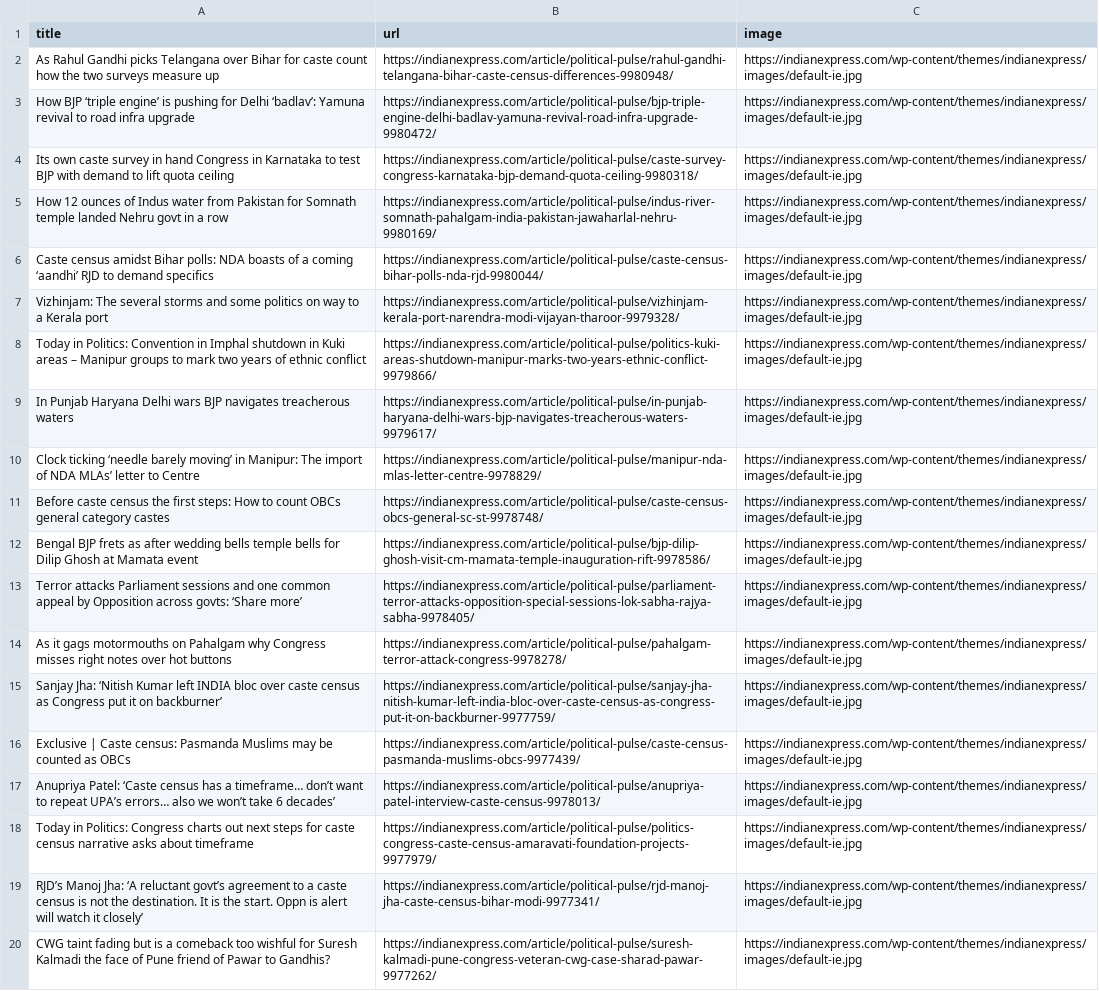
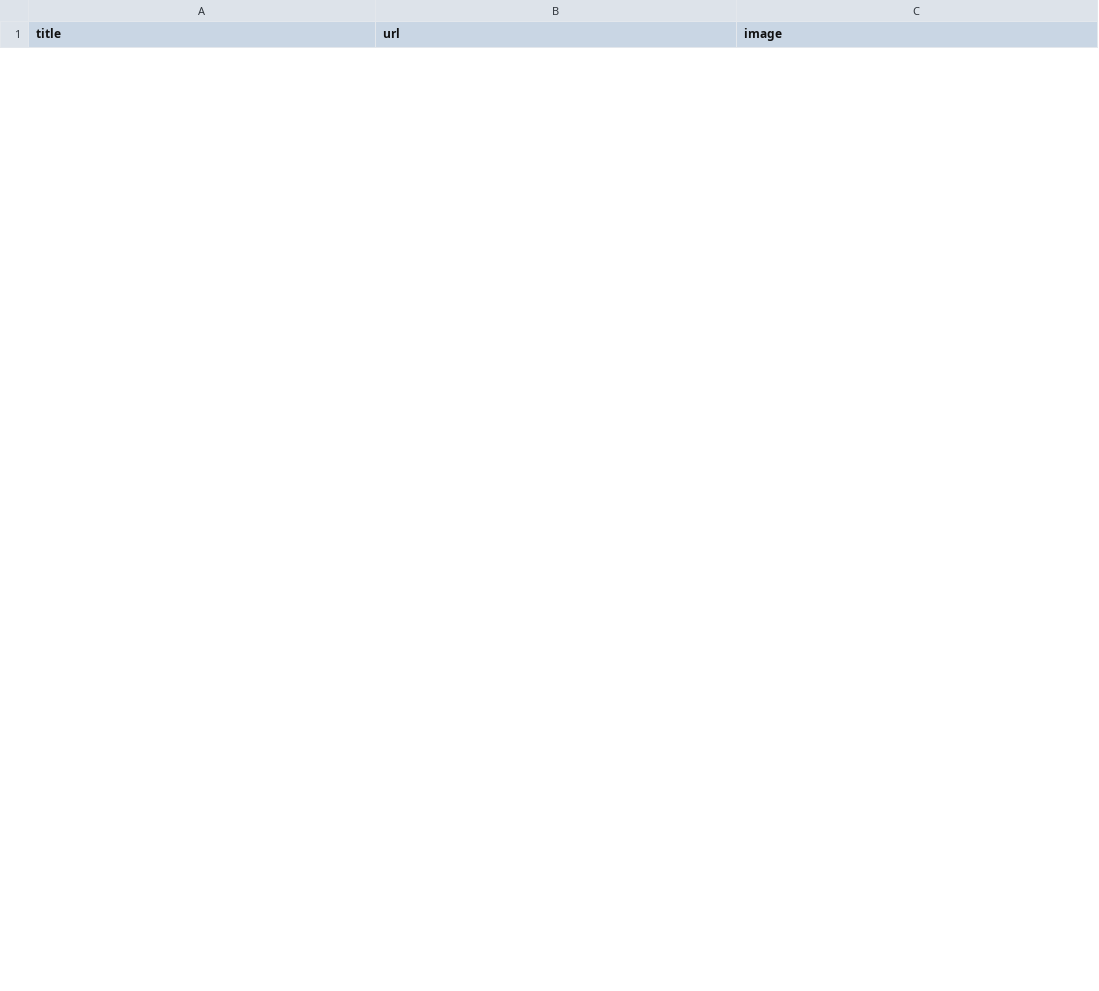
Before and after one commit to 111saurabh/The-News-Scraper, a CSV file: WebScrapping/world.csv, drawn as a sheet; only a part is shown; the diff covers the shown part only.

```diff
--- a/WebScrapping/world.csv
+++ b/WebScrapping/world.csv
@@ -1,20 +1 @@
 title,url,image
-As Rahul Gandhi picks Telangana over Bihar for caste count  how the two surveys measure up,https://indianexpress.com/article/political-pulse/rahul-gandhi-telangana-bihar-caste-census-differences-9980948/ , https://indianexpress.com/wp-content/themes/indianexpress/images/default-ie.jpg
-How BJP ‘triple engine’ is pushing for Delhi ‘badlav’: Yamuna revival to road  infra upgrade,https://indianexpress.com/article/political-pulse/bjp-triple-engine-delhi-badlav-yamuna-revival-road-infra-upgrade-9980472/ , https://indianexpress.com/wp-content/themes/indianexpress/images/default-ie.jpg
-Its own caste survey in hand  Congress in Karnataka to test BJP with demand to lift quota ceiling,https://indianexpress.com/article/political-pulse/caste-survey-congress-karnataka-bjp-demand-quota-ceiling-9980318/ , https://indianexpress.com/wp-content/themes/indianexpress/images/default-ie.jpg
-How 12 ounces of Indus water from Pakistan for Somnath temple landed Nehru govt in a row,https://indianexpress.com/article/political-pulse/indus-river-somnath-pahalgam-india-pakistan-jawaharlal-nehru-9980169/ , https://indianexpress.com/wp-content/themes/indianexpress/images/default-ie.jpg
-Caste census amidst Bihar polls: NDA boasts of a coming ‘aandhi’  RJD to demand specifics,https://indianexpress.com/article/political-pulse/caste-census-bihar-polls-nda-rjd-9980044/ , https://indianexpress.com/wp-content/themes/indianexpress/images/default-ie.jpg
-Vizhinjam: The several storms  and some politics  on way to a Kerala port,https://indianexpress.com/article/political-pulse/vizhinjam-kerala-port-narendra-modi-vijayan-tharoor-9979328/ , https://indianexpress.com/wp-content/themes/indianexpress/images/default-ie.jpg
-Today in Politics: Convention in Imphal  shutdown in Kuki areas – Manipur groups to mark two years of ethnic conflict,https://indianexpress.com/article/political-pulse/politics-kuki-areas-shutdown-manipur-marks-two-years-ethnic-conflict-9979866/ , https://indianexpress.com/wp-content/themes/indianexpress/images/default-ie.jpg
-In Punjab  Haryana  Delhi wars  BJP navigates treacherous waters,https://indianexpress.com/article/political-pulse/in-punjab-haryana-delhi-wars-bjp-navigates-treacherous-waters-9979617/ , https://indianexpress.com/wp-content/themes/indianexpress/images/default-ie.jpg
-Clock ticking  ‘needle barely moving’ in Manipur: The import of NDA MLAs’ letter to Centre,https://indianexpress.com/article/political-pulse/manipur-nda-mlas-letter-centre-9978829/ , https://indianexpress.com/wp-content/themes/indianexpress/images/default-ie.jpg
-Before caste census  the first steps: How to count OBCs  general category castes,https://indianexpress.com/article/political-pulse/caste-census-obcs-general-sc-st-9978748/ , https://indianexpress.com/wp-content/themes/indianexpress/images/default-ie.jpg
-Bengal BJP frets as  after wedding bells  temple bells for Dilip Ghosh at Mamata event,https://indianexpress.com/article/political-pulse/bjp-dilip-ghosh-visit-cm-mamata-temple-inauguration-rift-9978586/ , https://indianexpress.com/wp-content/themes/indianexpress/images/default-ie.jpg
-Terror attacks  Parliament sessions  and one common appeal by Opposition across govts: ‘Share more’,https://indianexpress.com/article/political-pulse/parliament-terror-attacks-opposition-special-sessions-lok-sabha-rajya-sabha-9978405/ , https://indianexpress.com/wp-content/themes/indianexpress/images/default-ie.jpg
-As it gags motormouths on Pahalgam  why Congress misses right notes over hot buttons,https://indianexpress.com/article/political-pulse/pahalgam-terror-attack-congress-9978278/ , https://indianexpress.com/wp-content/themes/indianexpress/images/default-ie.jpg
-Sanjay Jha: ‘Nitish Kumar left INDIA bloc over caste census as Congress put it on backburner’,https://indianexpress.com/article/political-pulse/sanjay-jha-nitish-kumar-left-india-bloc-over-caste-census-as-congress-put-it-on-backburner-9977759/ , https://indianexpress.com/wp-content/themes/indianexpress/images/default-ie.jpg
-Exclusive | Caste census: Pasmanda Muslims may be counted as OBCs,https://indianexpress.com/article/political-pulse/caste-census-pasmanda-muslims-obcs-9977439/ , https://indianexpress.com/wp-content/themes/indianexpress/images/default-ie.jpg
-Anupriya Patel: ‘Caste census has a timeframe… don’t want to repeat UPA’s errors… also  we won’t take 6 decades’,https://indianexpress.com/article/political-pulse/anupriya-patel-interview-caste-census-9978013/ , https://indianexpress.com/wp-content/themes/indianexpress/images/default-ie.jpg
-Today in Politics: Congress charts out next steps for caste census narrative  asks about timeframe,https://indianexpress.com/article/political-pulse/politics-congress-caste-census-amaravati-foundation-projects-9977979/ , https://indianexpress.com/wp-content/themes/indianexpress/images/default-ie.jpg
-RJD’s Manoj Jha: ‘A reluctant govt’s agreement to a caste census is not the destination. It is the start. Oppn is alert  will watch it closely’,https://indianexpress.com/article/political-pulse/rjd-manoj-jha-caste-census-bihar-modi-9977341/ , https://indianexpress.com/wp-content/themes/indianexpress/images/default-ie.jpg
-CWG taint fading  but is a comeback too wishful for Suresh Kalmadi  the face of Pune  friend of Pawar to Gandhis?,https://indianexpress.com/article/political-pulse/suresh-kalmadi-pune-congress-veteran-cwg-case-sharad-pawar-9977262/ , https://indianexpress.com/wp-content/themes/indianexpress/images/default-ie.jpg
```
Also changed, not shown: 33 added rows and 6 removed rows elsewhere in this file, WebScrapping/business.csv, WebScrapping/sports.csv, 20 other files.
